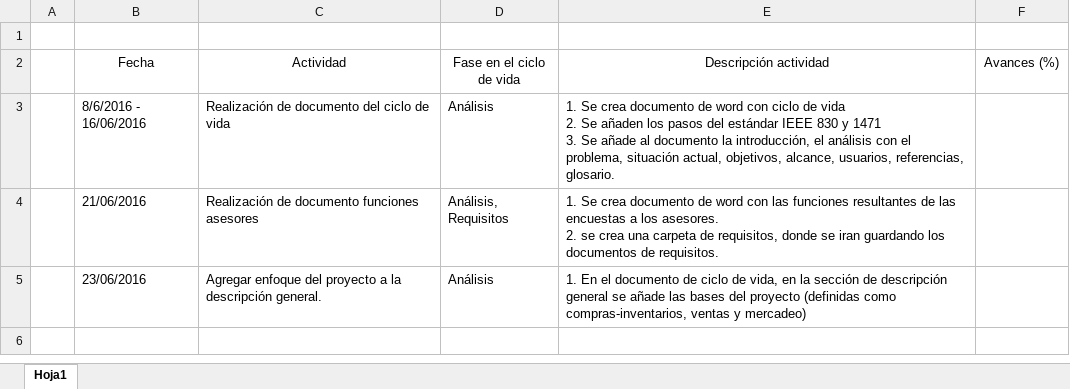
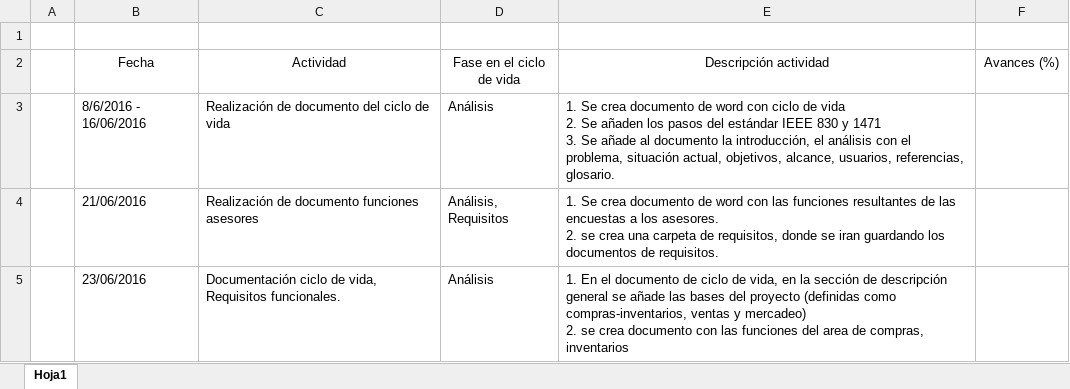
Before and after one commit to marioruiz97/Proyecto-Web, an Excel workbook: documentos/actividades diarias.xlsx, sheet Hoja1, drawn as a sheet; values as stored, in another font and other column widths than the file's, no borders; table styles not drawn; ↵ is a line break in a cell; the diff names each change by its address in the sheet, - before the commit and + after, or states it on an @@ line.

Commit message:
Actualización documentos
Se eliminan introducción y análisis del archivo documentación
(reemplazado por ciclo de vida).
Se modifican actividades y se agregan requisitos de compras e
inventarios.

```diff
--- a/documentos/actividades diarias.xlsx (sheet Hoja1)
+++ b/documentos/actividades diarias.xlsx (sheet Hoja1)
-C5 (Actividad): Agregar enfoque del proyecto a la descripción general.
+C5 (Actividad): Documentación ciclo de vida, Requisitos funcionales.
-E5 (Descripción actividad): …y mercadeo)
+E5 (Descripción actividad): …y mercadeo) ↵ 2. se crea documento con las funciones del area de compras, inventarios
```
Also changed, not shown: 3 other files.
